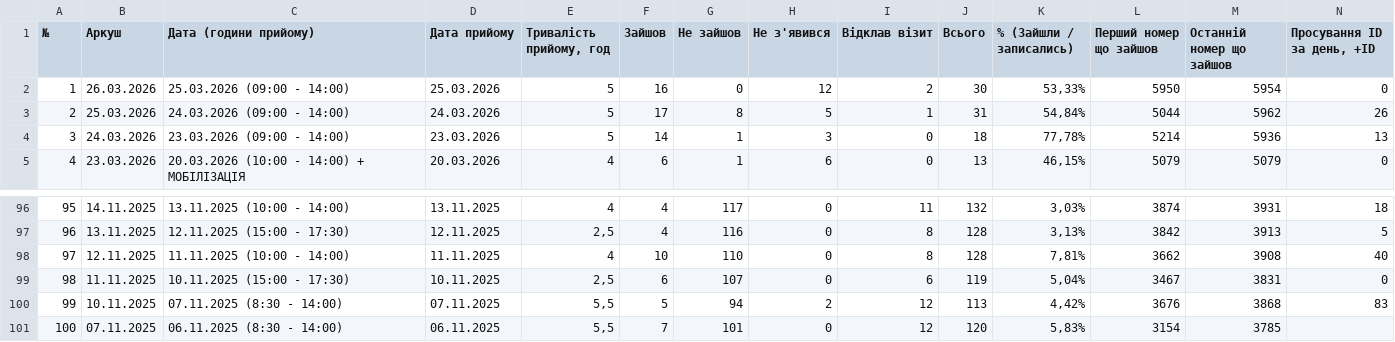
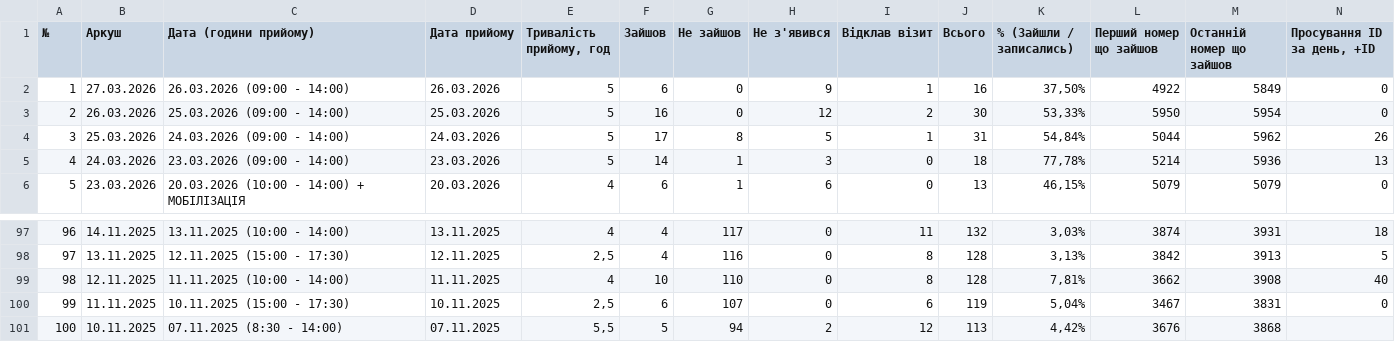
Before and after one commit to zbstof/vlk-zakrevskoho, a CSV file: daily_sheets_cache/_stats.csv, drawn as a sheet; only a part is shown, gaps mark what is left out; removed rows and columns are numbered as before the commit, all else as after; rows hold the shown columns only; the diff names each change by its address in the sheet, - before the commit and + after, or states it on an @@ line.

```diff
--- a/daily_sheets_cache/_stats.csv
+++ b/daily_sheets_cache/_stats.csv
+row 2: 1 | 27.03.2026 | 26.03.2026 (09:00 - 14:00) | 26.03.2026 | 5 | 6 | 0 | 9 | 1 | 16 | 37,50% | 4922 | 5849 | 0
@@ column A (№) renumbered between rows 3 and 101 @@
-N101 (Просування ID за день, +ID): 83
+N101 (Просування ID за день, +ID): (empty)
-row 101: 100 | 07.11.2025 | 06.11.2025 (8:30 - 14:00) | 06.11.2025 | 5,5 | 7 | 101 | 0 | 12 | 120 | 5,83% | 3154 | 3785
```
Also changed, not shown: 2 other files.
